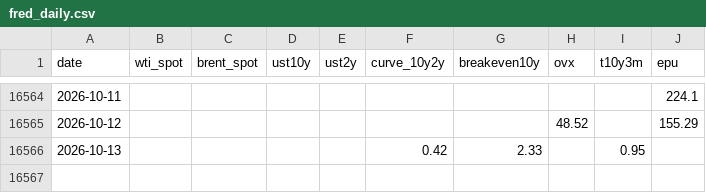
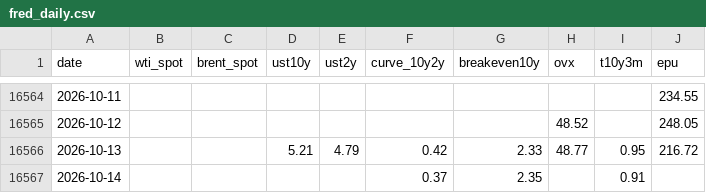
Before and after one commit to YYYJAA/OilForecastQF, a CSV file: Data/raw/fred_daily.csv, drawn as a sheet; only a part is shown, gaps mark what is left out; the diff covers the shown part only.

```diff
--- a/Data/raw/fred_daily.csv
+++ b/Data/raw/fred_daily.csv
@@ -16564,3 +16564,4 @@ date,wti_spot,brent_spot,ust10y,ust2y,curve_10y2y,breakeven10y,ovx,t10y3m,epu
-2026-10-11,,,,,,,,,224.1
-2026-10-12,,,,,,,48.52,,155.29
-2026-10-13,,,,,0.42,2.33,,0.95,
+2026-10-11,,,,,,,,,234.55
+2026-10-12,,,,,,,48.52,,248.05
+2026-10-13,,,5.21,4.79,0.42,2.33,48.77,0.95,216.72
+2026-10-14,,,,,0.37,2.35,,0.91,
```
Also changed, not shown: 22 edited cells elsewhere in this file, Data/raw/yahoo_extra_daily.csv, Outputs/latest_forecasts.csv, 2 other files.
